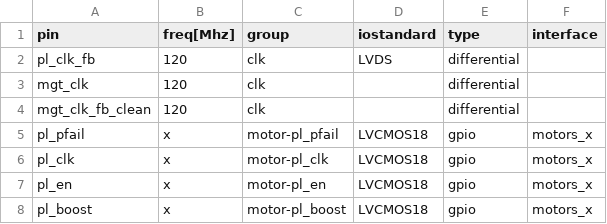
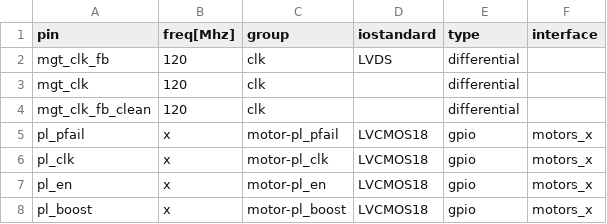
Before and after one commit to dodotronix/mcoi-xu5-design-complete, a CSV file: pcb_configuration/pe1_devkit_pinout/config.csv, drawn as a sheet; only a part is shown.

Commit message:
wrong name of the pin fixed

```diff
--- a/pcb_configuration/pe1_devkit_pinout/config.csv
+++ b/pcb_configuration/pe1_devkit_pinout/config.csv
@@ -1,3 +1,3 @@
 pin,              freq[Mhz],  group,               iostandard,         type,          interface
-pl_clk_fb,        120,        clk,                 LVDS,               differential,
+mgt_clk_fb,        120,        clk,                 LVDS,               differential,
 mgt_clk,          120,        clk,                 ,                   differential,
```
